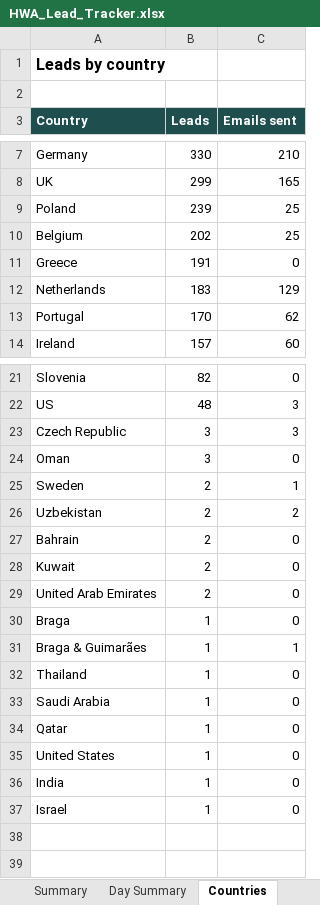
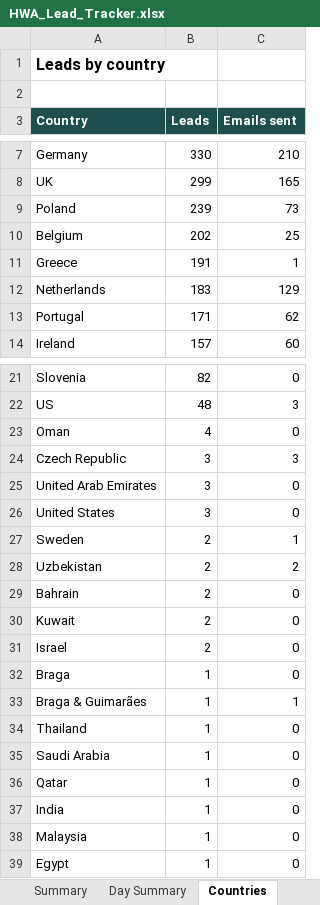
Before and after one commit to hsnwarriorapparel-dot/hsn-business, an Excel workbook: HWA_Lead_Tracker.xlsx, sheet Countries, drawn as a sheet; only a part is shown, gaps mark what is left out; values as stored, in another font and other column widths than the file's, no borders; removed rows and columns are numbered as before the commit, all else as after; the diff names each change by its address in the sheet, - before the commit and + after, or states it on an @@ line.

Commit message:
Auto-backup 2026-11-07 10:24 UTC
Files backed up:
HWA_Lead_Tracker.xlsx
g4wb_belt_messages.py
g4wb_buyer_queue.py
g4wb_inquiry_send.py
g4wb_member_read.py
g4wb_more_items.py
g4wb_send_inquiry.py
g4wb_set_categories.py
leads.csv
skill/SKILL.md
skill/references/go4worldbusiness-storefront.md

```diff
--- a/HWA_Lead_Tracker.xlsx (sheet Countries)
+++ b/HWA_Lead_Tracker.xlsx (sheet Countries)
-C9 (Emails sent): 25
+C9 (Emails sent): 73
-C11 (Emails sent): 0
+C11 (Emails sent): 1
-B13 (Leads): 170
+B13 (Leads): 171
+row 23: Oman | 4 | 0
-A25 (Country): Oman
+A25 (Country): United Arab Emirates
+row 26: United States | 3 | 0
-A31 (Country): United Arab Emirates
+A31 (Country): Israel
-row 35: United States | 1 | 0
-A38 (Country): Israel
+A38 (Country): Malaysia
+row 39: Egypt | 1 | 0
```
Also changed, not shown: sheet Leads, sheet Day Summary, sheet Summary, 10 other files.
